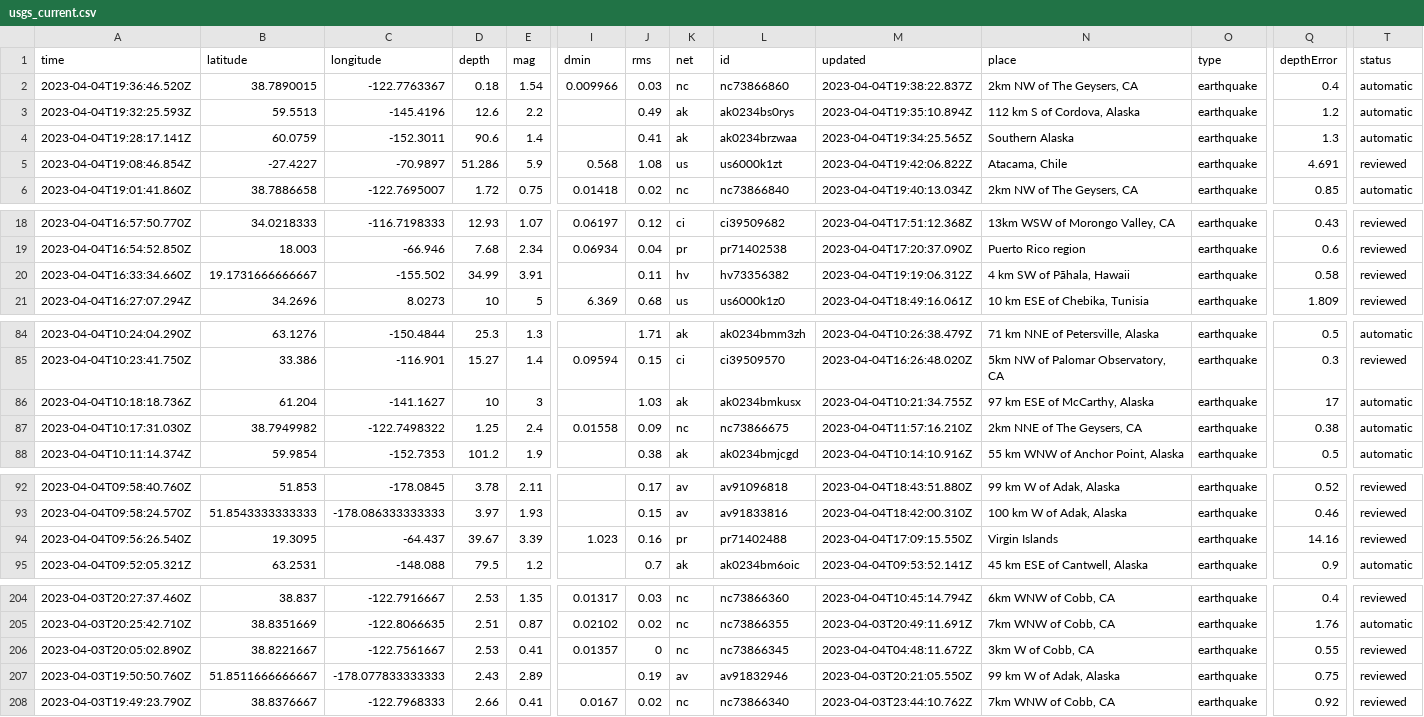
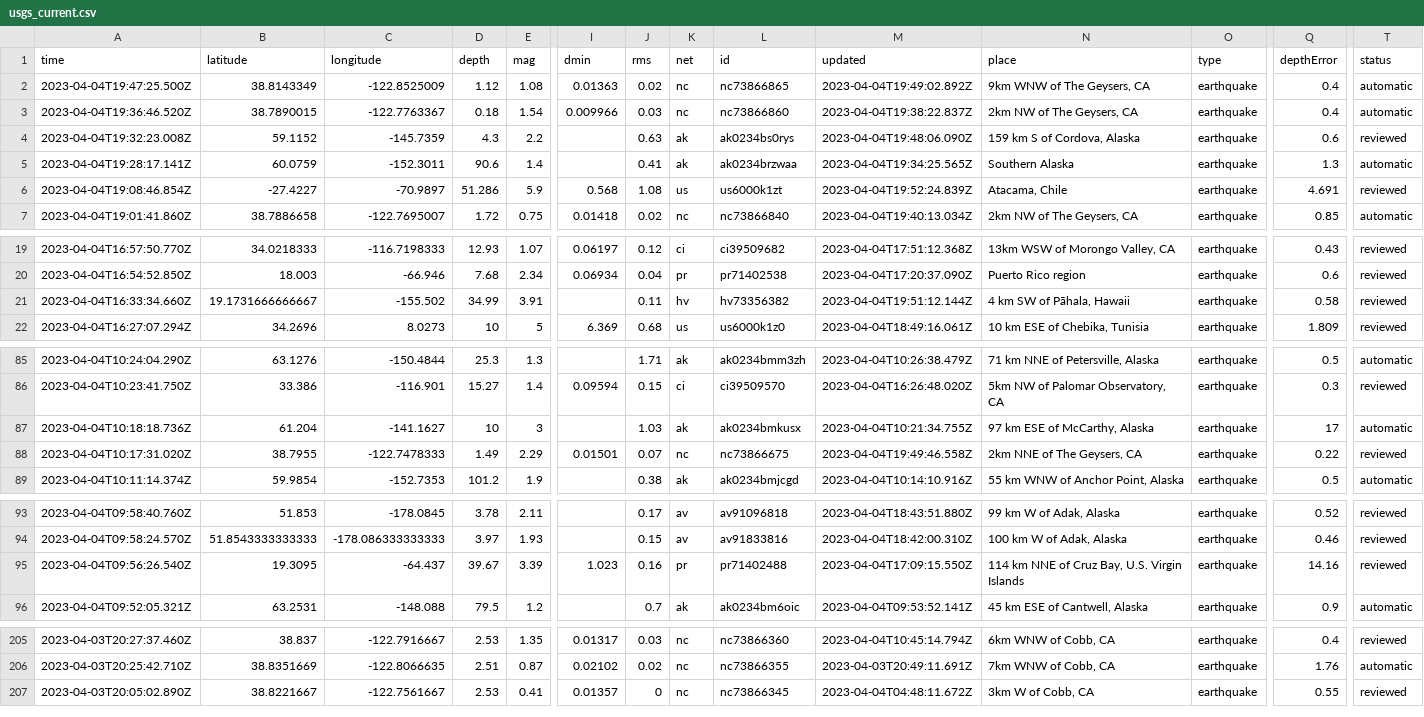
Before and after one commit to carlappen/nicar23-github-actions, a CSV file: usgs_current.csv, drawn as a sheet; only a part is shown, gaps mark what is left out; removed rows and columns are numbered as before the commit, all else as after; rows hold the shown columns only; the diff names each change by its address in the sheet, - before the commit and + after, or states it on an @@ line.

```diff
--- a/usgs_current.csv
+++ b/usgs_current.csv
+row 2: 2023-04-04T19:47:25.500Z | 38.8143349 | -122.8525009 | 1.12 | 1.08 | 0.01363 | 0.02 | nc | nc73866865 | 2023-04-04T19:49:02.892Z | 9km WNW of The Geysers, CA | earthquake | 0.4 | automatic
-A4 (time): 2023-04-04T19:32:25.593Z
+A4 (time): 2023-04-04T19:32:23.008Z
-B4 (latitude): 59.5513
+B4 (latitude): 59.1152
-C4 (longitude): -145.4196
+C4 (longitude): -145.7359
-D4 (depth): 12.6
+D4 (depth): 4.3
-J4 (rms): 0.49
+J4 (rms): 0.63
-M4 (updated): 2023-04-04T19:35:10.894Z
+M4 (updated): 2023-04-04T19:48:06.090Z
-N4 (place): 112 km S of Cordova, Alaska
+N4 (place): 159 km S of Cordova, Alaska
-Q4 (depthError): 1.2
+Q4 (depthError): 0.6
-T4 (status): automatic
+T4 (status): reviewed
-M6 (updated): 2023-04-04T19:42:06.822Z
+M6 (updated): 2023-04-04T19:52:24.839Z
-M21 (updated): 2023-04-04T19:19:06.312Z
+M21 (updated): 2023-04-04T19:51:12.144Z
-row 87: 2023-04-04T10:17:31.030Z | 38.7949982 | -122.7498322 | 1.25 | 2.4 | 0.01558 | 0.09 | nc | nc73866675 | 2023-04-04T11:57:16.210Z | 2km NNE of The Geysers, CA | earthquake | 0.38 | automatic
+row 88: 2023-04-04T10:17:31.020Z | 38.7955 | -122.7478333 | 1.49 | 2.29 | 0.01501 | 0.07 | nc | nc73866675 | 2023-04-04T19:49:46.558Z | 2km NNE of The Geysers, CA | earthquake | 0.22 | reviewed
-N95 (place): Virgin Islands
+N95 (place): 114 km NNE of Cruz Bay, U.S. Virgin Islands
-row 207: 2023-04-03T19:50:50.760Z | 51.8511666666667 | -178.077833333333 | 2.43 | 2.89 |  | 0.19 | av | av91832946 | 2023-04-03T20:21:05.550Z | 99 km W of Adak, Alaska | earthquake | 0.75 | reviewed
-row 208: 2023-04-03T19:49:23.790Z | 38.8376667 | -122.7968333 | 2.66 | 0.41 | 0.0167 | 0.02 | nc | nc73866340 | 2023-04-03T23:44:10.762Z | 7km WNW of Cobb, CA | earthquake | 0.92 | reviewed
```
Also changed, not shown: 1 other file.
